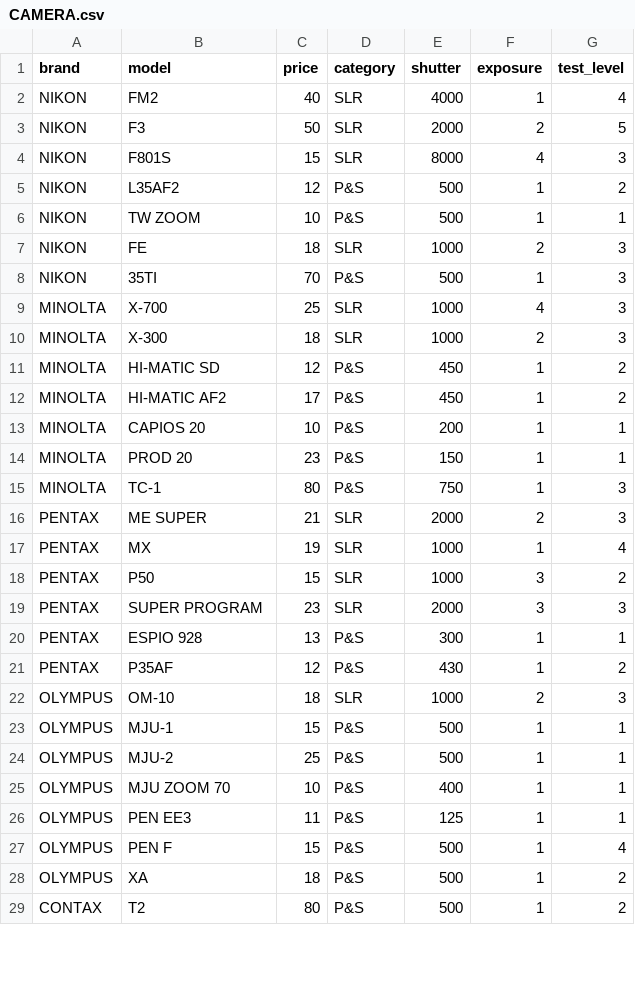
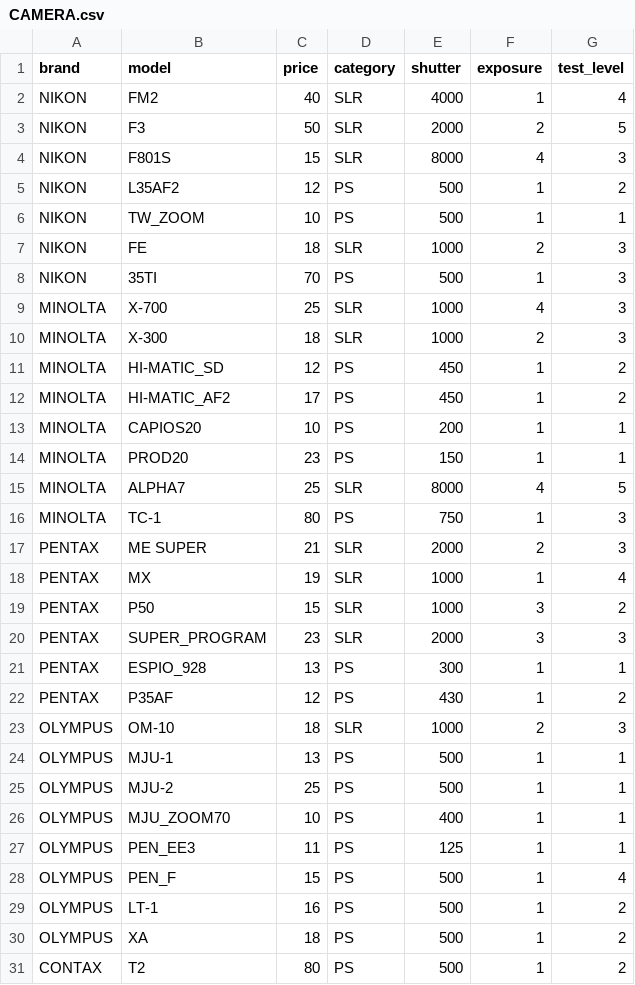
Before and after one commit to Yejin-Ha/film-camera-sevice, a CSV file: database/CAMERA.csv, drawn as a sheet; only a part is shown; the diff covers the shown part only.

```diff
--- a/database/CAMERA.csv
+++ b/database/CAMERA.csv
@@ -4,13 +4,14 @@ NIKON,F3,50,SLR,2000,2,5
 NIKON,F801S,15,SLR,8000,4,3
-NIKON,L35AF2,12,P&S,500,1,2
-NIKON,TW ZOOM,10,P&S,500,1,1
+NIKON,L35AF2,12,PS,500,1,2
+NIKON,TW_ZOOM,10,PS,500,1,1
 NIKON,FE,18,SLR,1000,2,3
-NIKON,35TI,70,P&S,500,1,3
+NIKON,35TI,70,PS,500,1,3
 MINOLTA,X-700,25,SLR,1000,4,3
 MINOLTA,X-300,18,SLR,1000,2,3
-MINOLTA,HI-MATIC SD,12,P&S,450,1,2
-MINOLTA,HI-MATIC AF2,17,P&S,450,1,2
-MINOLTA,CAPIOS 20,10,P&S,200,1,1
-MINOLTA,PROD 20,23,P&S,150,1,1
-MINOLTA,TC-1,80,P&S,750,1,3
+MINOLTA,HI-MATIC_SD,12,PS,450,1,2
+MINOLTA,HI-MATIC_AF2,17,PS,450,1,2
+MINOLTA,CAPIOS20,10,PS,200,1,1
+MINOLTA,PROD20,23,PS,150,1,1
+MINOLTA,ALPHA7,25,SLR,8000,4,5
+MINOLTA,TC-1,80,PS,750,1,3
 PENTAX,ME SUPER,21,SLR,2000,2,3
@@ -18,12 +19,13 @@ PENTAX,MX,19,SLR,1000,1,4
 PENTAX,P50,15,SLR,1000,3,2
-PENTAX,SUPER PROGRAM,23,SLR,2000,3,3
-PENTAX,ESPIO 928,13,P&S,300,1,1
-PENTAX,P35AF,12,P&S,430,1,2
+PENTAX,SUPER_PROGRAM,23,SLR,2000,3,3
+PENTAX,ESPIO_928,13,PS,300,1,1
+PENTAX,P35AF,12,PS,430,1,2
 OLYMPUS,OM-10,18,SLR,1000,2,3
-OLYMPUS,MJU-1,15,P&S,500,1,1
-OLYMPUS,MJU-2,25,P&S,500,1,1
-OLYMPUS,MJU ZOOM 70,10,P&S,400,1,1
-OLYMPUS,PEN EE3,11,P&S,125,1,1
-OLYMPUS,PEN F,15,P&S,500,1,4
-OLYMPUS,XA,18,P&S,500,1,2
-CONTAX,T2,80,P&S,500,1,2
+OLYMPUS,MJU-1,13,PS,500,1,1
+OLYMPUS,MJU-2,25,PS,500,1,1
+OLYMPUS,MJU_ZOOM70,10,PS,400,1,1
+OLYMPUS,PEN_EE3,11,PS,125,1,1
+OLYMPUS,PEN_F,15,PS,500,1,4
+OLYMPUS,LT-1,16,PS,500,1,2
+OLYMPUS,XA,18,PS,500,1,2
+CONTAX,T2,80,PS,500,1,2
```
Also changed, not shown: 7 added rows and 16 edited cells elsewhere in this file, 27 other files.
